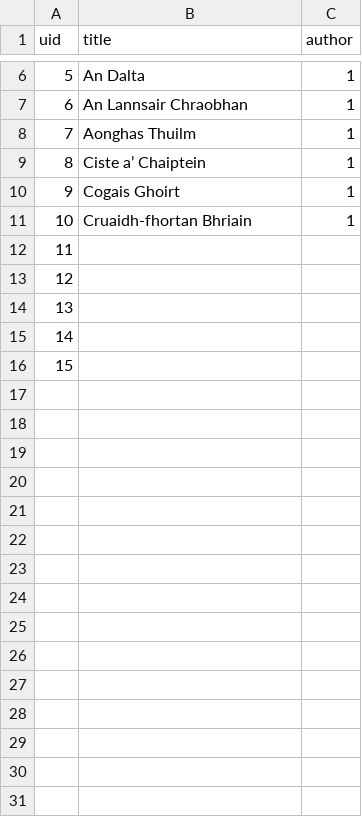
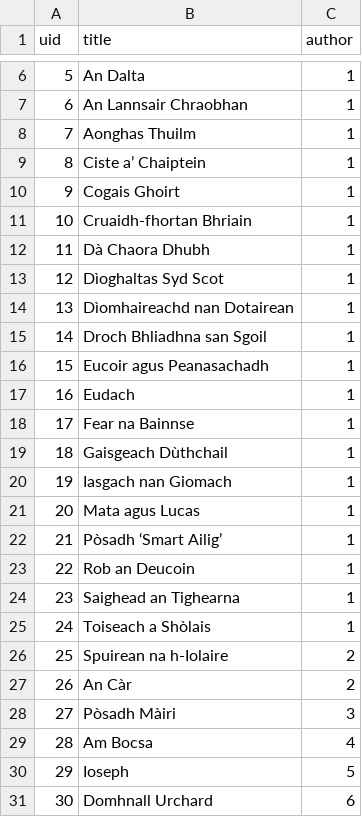
Before and after one commit to conmaol/gadelica, a CSV file: corpus/texts.csv, drawn as a sheet; only a part is shown, gaps mark what is left out.

```diff
--- a/corpus/texts.csv
+++ b/corpus/texts.csv
@@ -11,6 +11,21 @@ uid,title,author,
 10,"Cruaidh-fhortan Bhriain",1,
-11,"",,
-12,"",,
-13,"",,
-14,"",,
-15,"",,
+11,"Dà Chaora Dhubh",1,
+12,"Dìoghaltas Syd Scot",1,
+13,"Dìomhaireachd nan Dotairean",1,
+14,"Droch Bhliadhna san Sgoil",1,
+15,"Eucoir agus Peanasachadh",1,
+16,"Eudach",1,
+17,"Fear na Bainnse",1,
+18,"Gaisgeach Dùthchail",1,
+19,"Iasgach nan Giomach",1,
+20,"Mata agus Lucas",1,
+21,"Pòsadh ‘Smart Ailig’",1,
+22,"Rob an Deucoin",1,
+23,"Saighead an Tighearna",1,
+24,"Toiseach a Shòlais",1,
+25,"Spuirean na h-Iolaire",2,
+26,"An Càr",2,
+27,"Pòsadh Màiri",3,
+28,"Am Bocsa",4,
+29,"Ioseph",5,
+30,"Domhnall Urchard",6,
```
Also changed, not shown: 7 other files.
